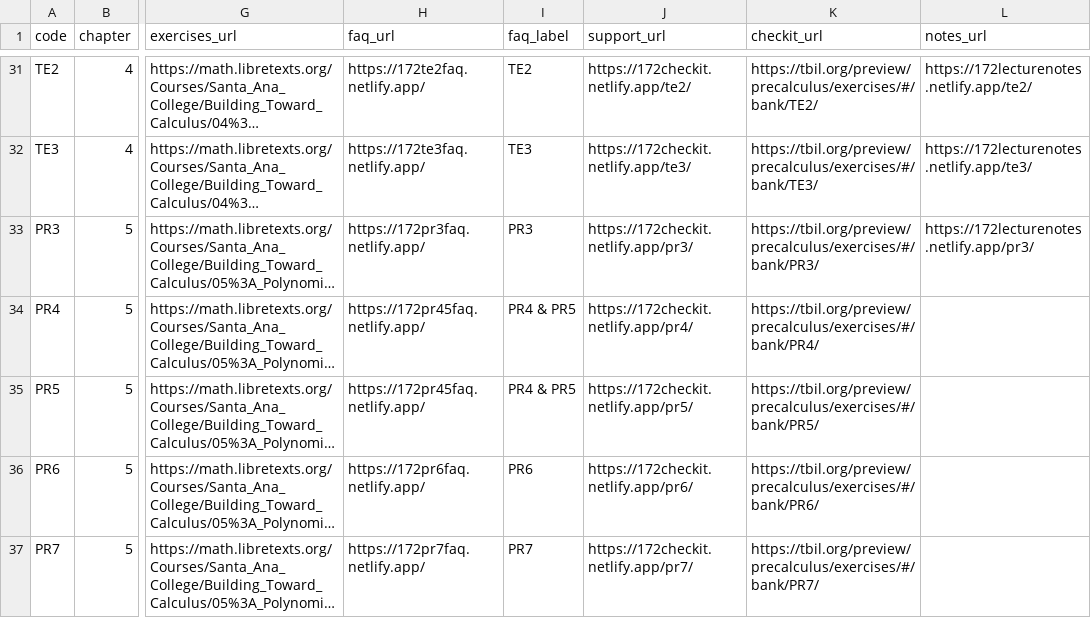
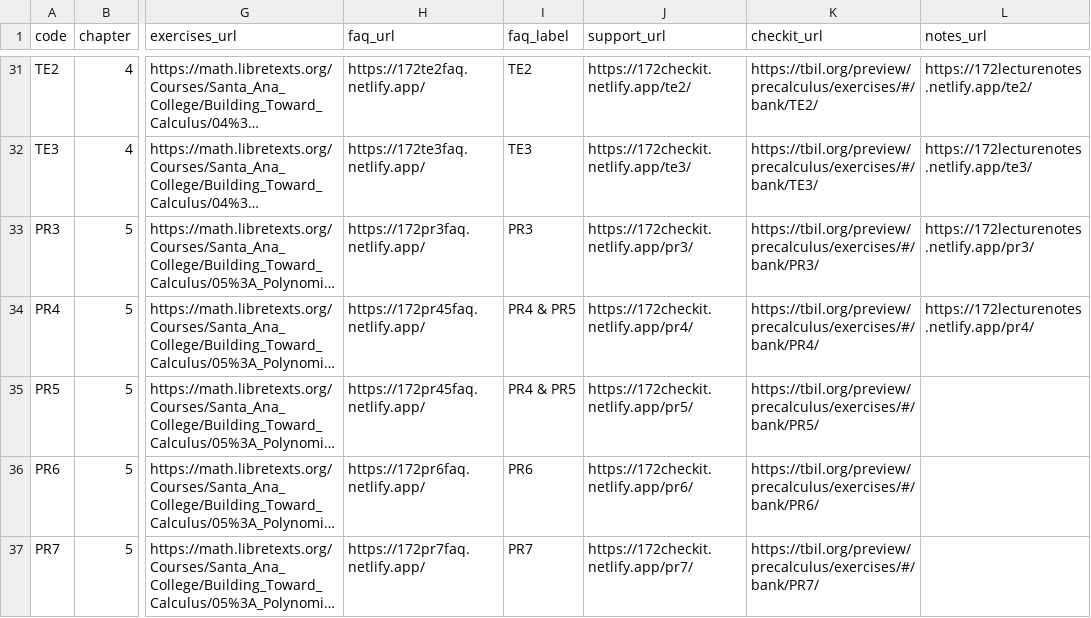
Before and after one commit to Mart2718/SacMathAcademy, a CSV file: data/math-172/outcomes.csv, drawn as a sheet; only a part is shown, gaps mark what is left out; long unchanged cells end in …; the diff names each change by its address in the sheet, - before the commit and + after, or states it on an @@ line.

```diff
--- a/data/math-172/outcomes.csv
+++ b/data/math-172/outcomes.csv
-L34 (notes_url): (empty)
+L34 (notes_url): https://172lecturenotes.netlify.app/pr4/
```
